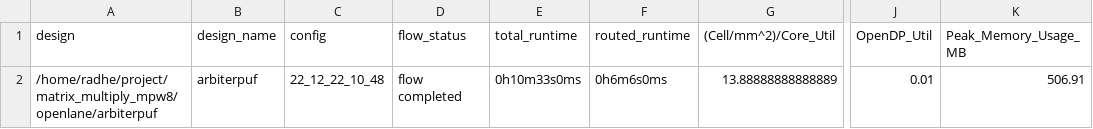
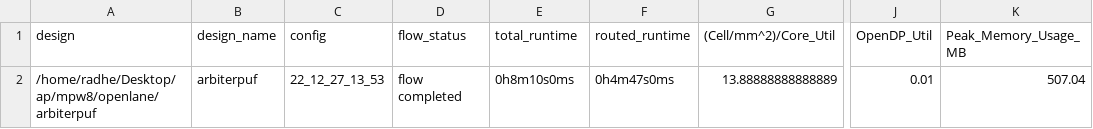
Before and after one commit to nehamjhanwar/arbiter-puf, a CSV file: signoff/arbiterpuf/metrics.csv, drawn as a sheet; only a part is shown, gaps mark what is left out; the diff names each change by its address in the sheet, - before the commit and + after, or states it on an @@ line.

```diff
--- a/signoff/arbiterpuf/metrics.csv
+++ b/signoff/arbiterpuf/metrics.csv
-A2 (design): /home/radhe/project/matrix_multiply_mpw8/openlane/arbiterpuf
+A2 (design): /home/radhe/Desktop/ap/mpw8/openlane/arbiterpuf
-C2 (config): 22_12_22_10_48
+C2 (config): 22_12_27_13_53
-E2 (total_runtime): 0h10m33s0ms
+E2 (total_runtime): 0h8m10s0ms
-F2 (routed_runtime): 0h6m6s0ms
+F2 (routed_runtime): 0h4m47s0ms
-K2 (Peak_Memory_Usage_MB): 506.91
+K2 (Peak_Memory_Usage_MB): 507.04
```
Also changed, not shown: signoff/user_proj_example/metrics.csv, signoff/user_project_wrapper/metrics.csv, 42 other files.
